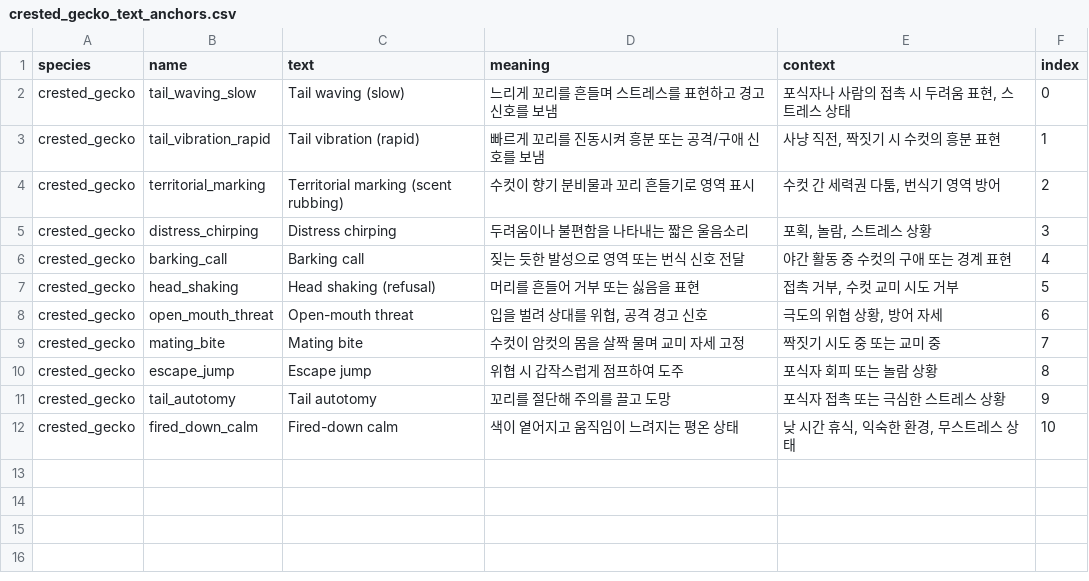
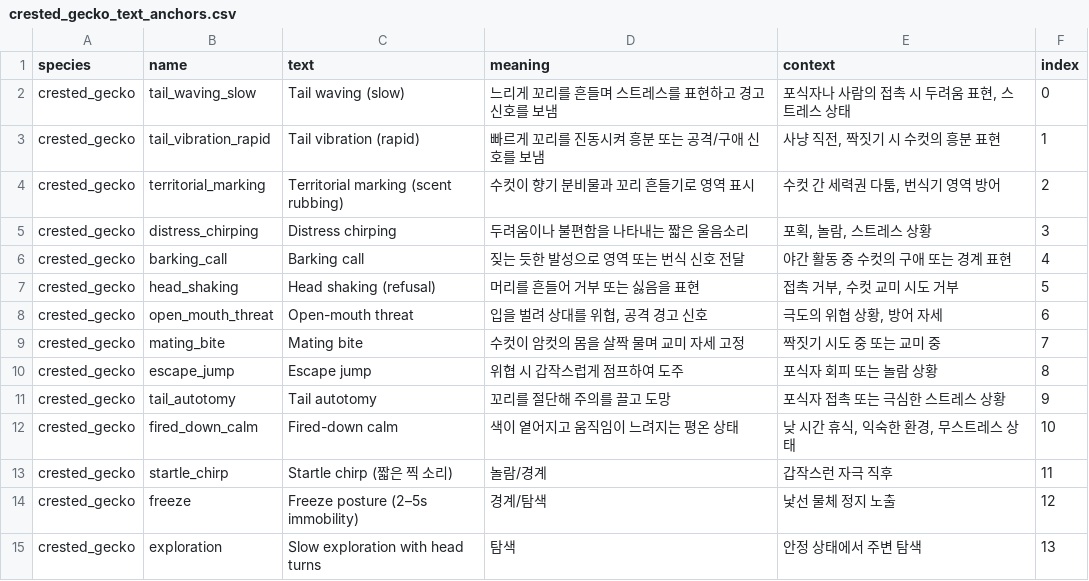
Before and after one commit to paleon08/technological-understanding-of-communication, a CSV file: artifacts/text_anchors/crested_gecko_text_anchors.csv, drawn as a sheet; the diff names each change by its address in the sheet, - before the commit and + after, or states it on an @@ line.

```diff
--- a/artifacts/text_anchors/crested_gecko_text_anchors.csv
+++ b/artifacts/text_anchors/crested_gecko_text_anchors.csv
+row 13: crested_gecko | startle_chirp | Startle chirp (짧은 찍 소리) | 놀람/경계 | 갑작스런 자극 직후 | 11
+row 14: crested_gecko | freeze | Freeze posture (2–5s immobility) | 경계/탐색 | 낯선 물체 정지 노출 | 12
+row 15: crested_gecko | exploration | Slow exploration with head turns | 탐색 | 안정 상태에서 주변 탐색 | 13
```
Also changed, not shown: artifacts/text_anchors/all_species_text_anchors_2d.csv, 12 other files.
